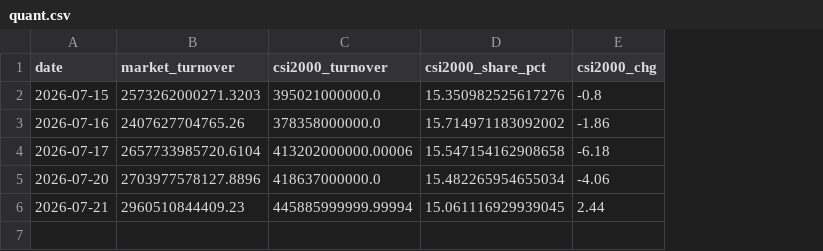
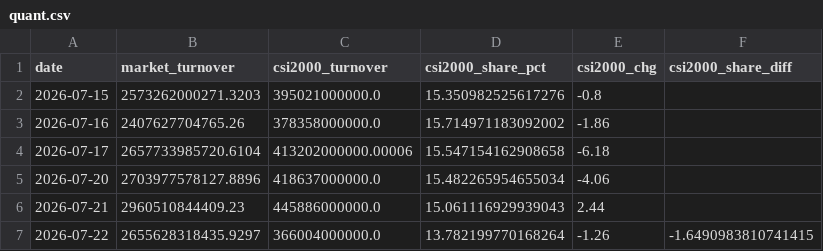
Before and after one commit to zz497676-ai/stock, a CSV file: data/quant.csv, drawn as a sheet; the diff names each change by its address in the sheet, - before the commit and + after, or states it on an @@ line.

```diff
--- a/data/quant.csv
+++ b/data/quant.csv
+column F (csi2000_share_diff), empty
-C6 (csi2000_turnover): 445885999999.99994
+C6 (csi2000_turnover): 445886000000.0
-D6 (csi2000_share_pct): 15.061116929939045
+D6 (csi2000_share_pct): 15.061116929939043
+row 7: 2026-07-22 | 2655628318435.9297 | 366004000000.0 | 13.782199770168264 | -1.26 | -1.6490983810741415
```
Also changed, not shown: data/hot_money.csv, data/national_team.csv, 16 other files.
